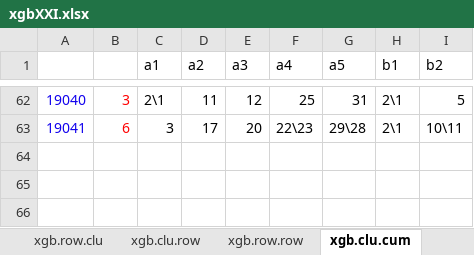
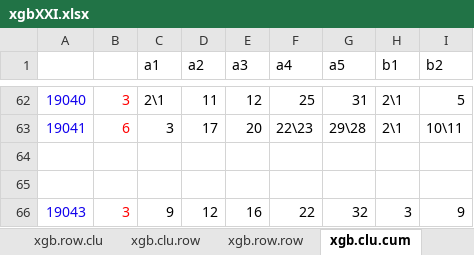
Before and after one commit to dlt-lee/dlt, an Excel workbook: xgbXXI.xlsx, sheet xgb.clu.cum, drawn as a sheet; only a part is shown, gaps mark what is left out; values as stored, in another font and other column widths than the file's, no borders; charts and pictures not drawn; 7 other sheets too large or unreadable and not compared; the diff names each change by its address in the sheet, - before the commit and + after, or states it on an @@ line.

```diff
--- a/xgbXXI.xlsx (sheet xgb.clu.cum)
+++ b/xgbXXI.xlsx (sheet xgb.clu.cum)
+row 64: (empty)
+row 65: (empty)
+row 66: 19043 | 3 | 9 | 12 | 16 | 22 | 32 | 3 | 9
```
Also changed, not shown: sheet clu.xgb.average, sheet row.xgb.average, sheet xgb.row.cum, sheet selection, sheet Fre, 6 other files.
